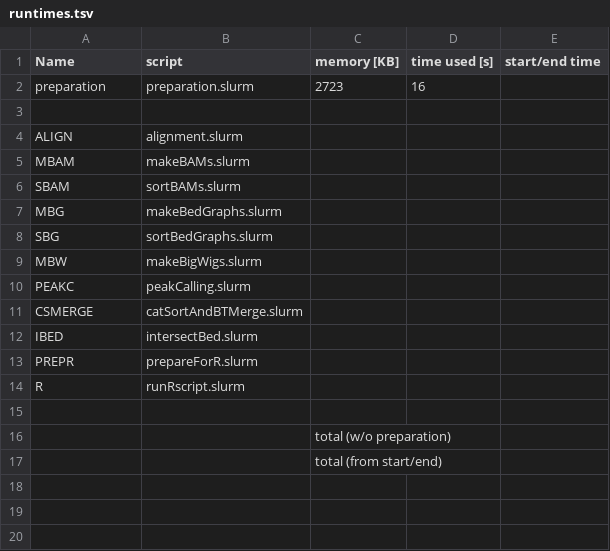
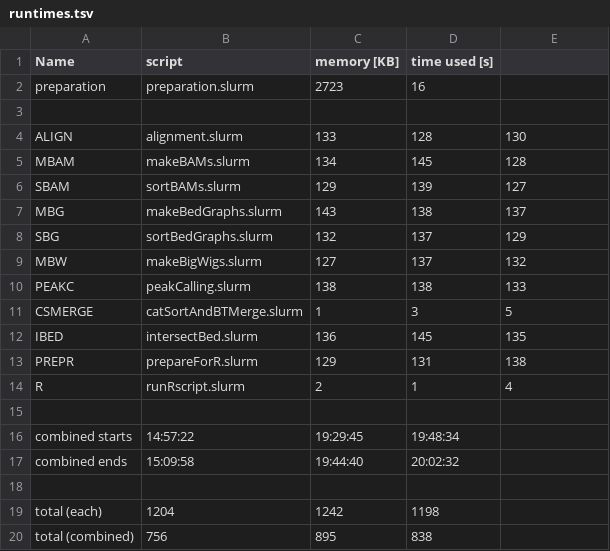
Before and after one commit to mathiasbockwoldt/inf9380exam, a TSV file: chipseq-part/ex3_parallel/runtimes.tsv, drawn as a sheet.

Commit message:
Added runtimes for various chipseq runs

```diff
--- a/chipseq-part/ex3_parallel/runtimes.tsv
+++ b/chipseq-part/ex3_parallel/runtimes.tsv
@@ -1,17 +1,20 @@
-Name	script	memory [KB]	time used [s]	start/end time
+Name	script	memory [KB]	time used [s]
 preparation	preparation.slurm	2723	16
 
-ALIGN	alignment.slurm
-MBAM	makeBAMs.slurm
-SBAM	sortBAMs.slurm
-MBG	makeBedGraphs.slurm
-SBG	sortBedGraphs.slurm
-MBW	makeBigWigs.slurm
-PEAKC	peakCalling.slurm
-CSMERGE	catSortAndBTMerge.slurm
-IBED	intersectBed.slurm
-PREPR	prepareForR.slurm
-R	runRscript.slurm
+ALIGN	alignment.slurm	133	128	130
+MBAM	makeBAMs.slurm	134	145	128
+SBAM	sortBAMs.slurm	129	139	127
+MBG	makeBedGraphs.slurm	143	138	137
+SBG	sortBedGraphs.slurm	132	137	129
+MBW	makeBigWigs.slurm	127	137	132
+PEAKC	peakCalling.slurm	138	138	133
+CSMERGE	catSortAndBTMerge.slurm	1	3	5
+IBED	intersectBed.slurm	136	145	135
+PREPR	prepareForR.slurm	129	131	138
+R	runRscript.slurm	2	1	4
 
-		total (w/o preparation)
-		total (from start/end)
+combined starts	14:57:22	19:29:45	19:48:34
+combined ends	15:09:58	19:44:40	20:02:32
+
+total (each)	1204	1242	1198
+total (combined)	756	895	838
```
Also changed, not shown: chipseq-part/ex2_serial/runtimes.tsv, 1 other file.
